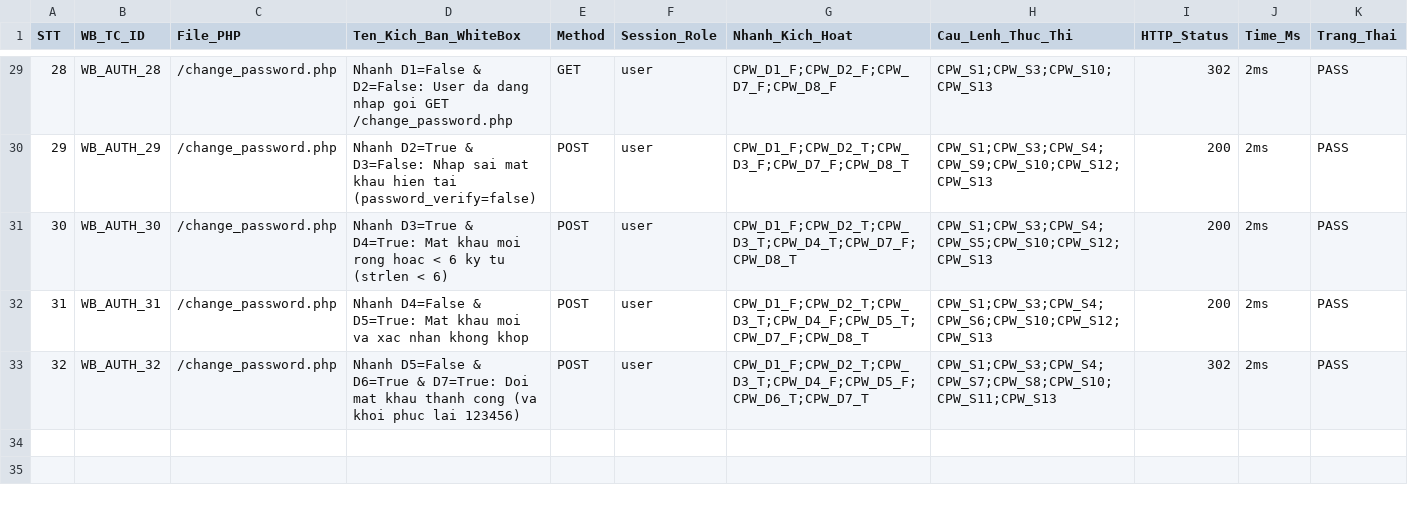
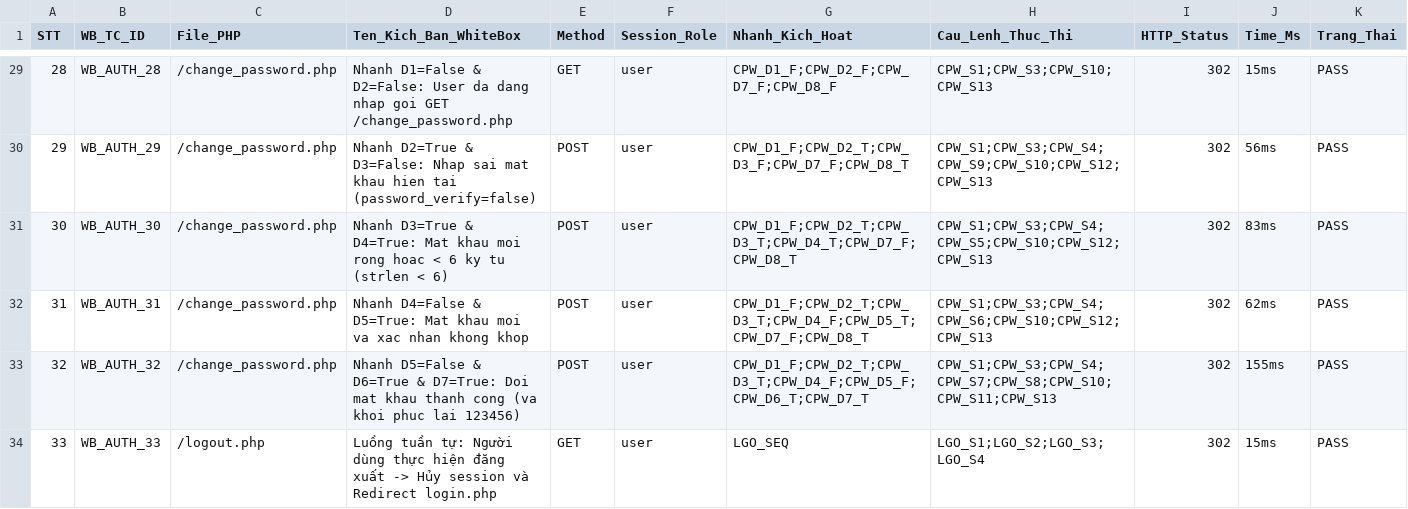
Before and after one commit to Col255/QA-netfilxfake, a CSV file: docs/Report/report_whitebox_auth.csv, drawn as a sheet; only a part is shown, gaps mark what is left out; the diff covers the shown part only.

```diff
--- a/docs/Report/report_whitebox_auth.csv
+++ b/docs/Report/report_whitebox_auth.csv
@@ -29,5 +29,6 @@
-28,WB_AUTH_28,/change_password.php,"Nhanh D1=False & D2=False: User da dang nhap goi GET /change_password.php",GET,user,"CPW_D1_F;CPW_D2_F;CPW_D7_F;CPW_D8_F","CPW_S1;CPW_S3;CPW_S10;CPW_S13",302,2ms,PASS
-29,WB_AUTH_29,/change_password.php,"Nhanh D2=True & D3=False: Nhap sai mat khau hien tai (password_verify=false)",POST,user,"CPW_D1_F;CPW_D2_T;CPW_D3_F;CPW_D7_F;CPW_D8_T","CPW_S1;CPW_S3;CPW_S4;CPW_S9;CPW_S10;CPW_S12;CPW_S13",200,2ms,PASS
-30,WB_AUTH_30,/change_password.php,"Nhanh D3=True & D4=True: Mat khau moi rong hoac < 6 ky tu (strlen < 6)",POST,user,"CPW_D1_F;CPW_D2_T;CPW_D3_T;CPW_D4_T;CPW_D7_F;CPW_D8_T","CPW_S1;CPW_S3;CPW_S4;CPW_S5;CPW_S10;CPW_S12;CPW_S13",200,2ms,PASS
-31,WB_AUTH_31,/change_password.php,"Nhanh D4=False & D5=True: Mat khau moi va xac nhan khong khop",POST,user,"CPW_D1_F;CPW_D2_T;CPW_D3_T;CPW_D4_F;CPW_D5_T;CPW_D7_F;CPW_D8_T","CPW_S1;CPW_S3;CPW_S4;CPW_S6;CPW_S10;CPW_S12;CPW_S13",200,2ms,PASS
-32,WB_AUTH_32,/change_password.php,"Nhanh D5=False & D6=True & D7=True: Doi mat khau thanh cong (va khoi phuc lai 123456)",POST,user,"CPW_D1_F;CPW_D2_T;CPW_D3_T;CPW_D4_F;CPW_D5_F;CPW_D6_T;CPW_D7_T","CPW_S1;CPW_S3;CPW_S4;CPW_S7;CPW_S8;CPW_S10;CPW_S11;CPW_S13",302,2ms,PASS
+28,WB_AUTH_28,/change_password.php,"Nhanh D1=False & D2=False: User da dang nhap goi GET /change_password.php",GET,user,"CPW_D1_F;CPW_D2_F;CPW_D7_F;CPW_D8_F","CPW_S1;CPW_S3;CPW_S10;CPW_S13",302,15ms,PASS
+29,WB_AUTH_29,/change_password.php,"Nhanh D2=True & D3=False: Nhap sai mat khau hien tai (password_verify=false)",POST,user,"CPW_D1_F;CPW_D2_T;CPW_D3_F;CPW_D7_F;CPW_D8_T","CPW_S1;CPW_S3;CPW_S4;CPW_S9;CPW_S10;CPW_S12;CPW_S13",302,56ms,PASS
+30,WB_AUTH_30,/change_password.php,"Nhanh D3=True & D4=True: Mat khau moi rong hoac < 6 ky tu (strlen < 6)",POST,user,"CPW_D1_F;CPW_D2_T;CPW_D3_T;CPW_D4_T;CPW_D7_F;CPW_D8_T","CPW_S1;CPW_S3;CPW_S4;CPW_S5;CPW_S10;CPW_S12;CPW_S13",302,83ms,PASS
+31,WB_AUTH_31,/change_password.php,"Nhanh D4=False & D5=True: Mat khau moi va xac nhan khong khop",POST,user,"CPW_D1_F;CPW_D2_T;CPW_D3_T;CPW_D4_F;CPW_D5_T;CPW_D7_F;CPW_D8_T","CPW_S1;CPW_S3;CPW_S4;CPW_S6;CPW_S10;CPW_S12;CPW_S13",302,62ms,PASS
+32,WB_AUTH_32,/change_password.php,"Nhanh D5=False & D6=True & D7=True: Doi mat khau thanh cong (va khoi phuc lai 123456)",POST,user,"CPW_D1_F;CPW_D2_T;CPW_D3_T;CPW_D4_F;CPW_D5_F;CPW_D6_T;CPW_D7_T","CPW_S1;CPW_S3;CPW_S4;CPW_S7;CPW_S8;CPW_S10;CPW_S11;CPW_S13",302,155ms,PASS
+33,WB_AUTH_33,/logout.php,"Luồng tuần tự: Người dùng thực hiện đăng xuất -> Hủy session và Redirect login.php",GET,user,"LGO_SEQ","LGO_S1;LGO_S2;LGO_S3;LGO_S4",302,15ms,PASS
```
Also changed, not shown: 27 edited cells elsewhere in this file, docs/Design/whitebox_testcase_auth.csv, 2 other files.
